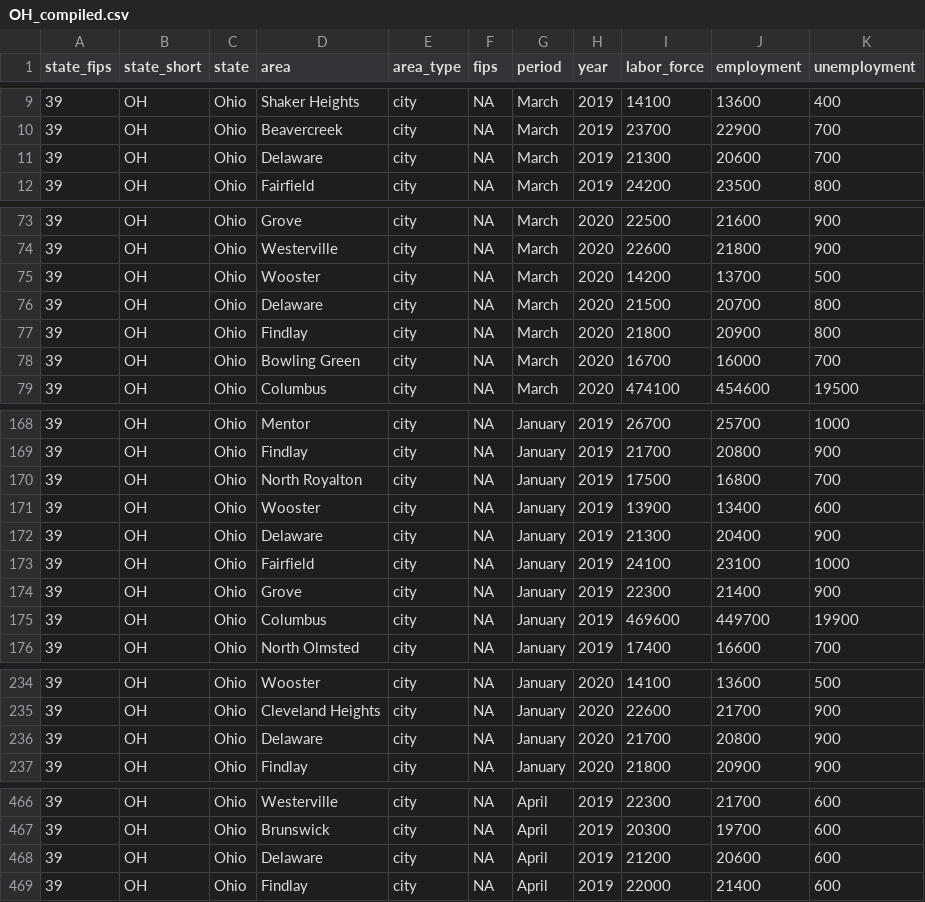
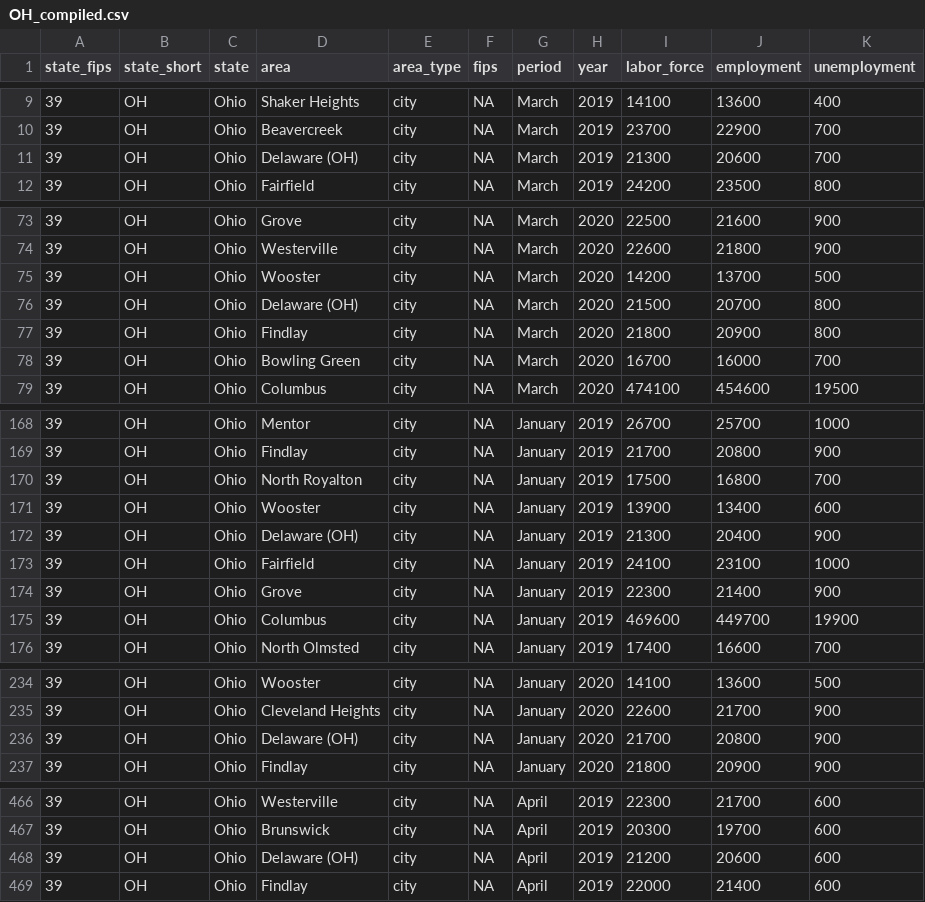
Before and after one commit to andyzwang/coronavirus-unemployment, a CSV file: employment_rates/OH/OH_compiled.csv, drawn as a sheet; only a part is shown, gaps mark what is left out; the diff covers the shown part only.

```diff
--- a/employment_rates/OH/OH_compiled.csv
+++ b/employment_rates/OH/OH_compiled.csv
@@ -10,3 +10,3 @@
 "39","OH","Ohio","Beavercreek","city",NA,"March",2019,23700,22900,700
-"39","OH","Ohio","Delaware","city",NA,"March",2019,21300,20600,700
+"39","OH","Ohio","Delaware (OH)","city",NA,"March",2019,21300,20600,700
 "39","OH","Ohio","Fairfield","city",NA,"March",2019,24200,23500,800
@@ -75,3 +75,3 @@
 "39","OH","Ohio","Wooster","city",NA,"March",2020,14200,13700,500
-"39","OH","Ohio","Delaware","city",NA,"March",2020,21500,20700,800
+"39","OH","Ohio","Delaware (OH)","city",NA,"March",2020,21500,20700,800
 "39","OH","Ohio","Findlay","city",NA,"March",2020,21800,20900,800
@@ -171,3 +171,3 @@
 "39","OH","Ohio","Wooster","city",NA,"January",2019,13900,13400,600
-"39","OH","Ohio","Delaware","city",NA,"January",2019,21300,20400,900
+"39","OH","Ohio","Delaware (OH)","city",NA,"January",2019,21300,20400,900
 "39","OH","Ohio","Fairfield","city",NA,"January",2019,24100,23100,1000
@@ -235,3 +235,3 @@
 "39","OH","Ohio","Cleveland Heights","city",NA,"January",2020,22600,21700,900
-"39","OH","Ohio","Delaware","city",NA,"January",2020,21700,20800,900
+"39","OH","Ohio","Delaware (OH)","city",NA,"January",2020,21700,20800,900
 "39","OH","Ohio","Findlay","city",NA,"January",2020,21800,20900,900
@@ -467,3 +467,3 @@
 "39","OH","Ohio","Brunswick","city",NA,"April",2019,20300,19700,600
-"39","OH","Ohio","Delaware","city",NA,"April",2019,21200,20600,600
+"39","OH","Ohio","Delaware (OH)","city",NA,"April",2019,21200,20600,600
 "39","OH","Ohio","Findlay","city",NA,"April",2019,22000,21400,600
```
Also changed, not shown: 12 edited cells elsewhere in this file, 1 other file.
